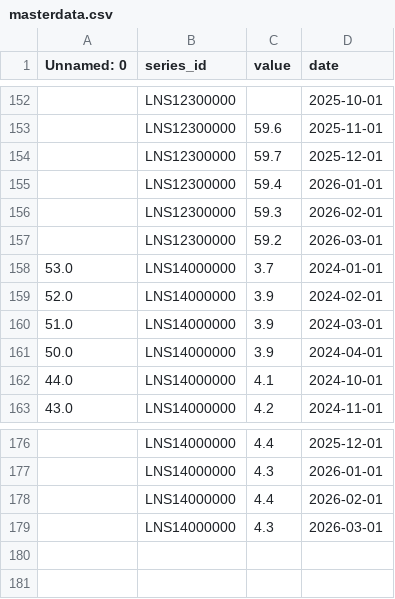
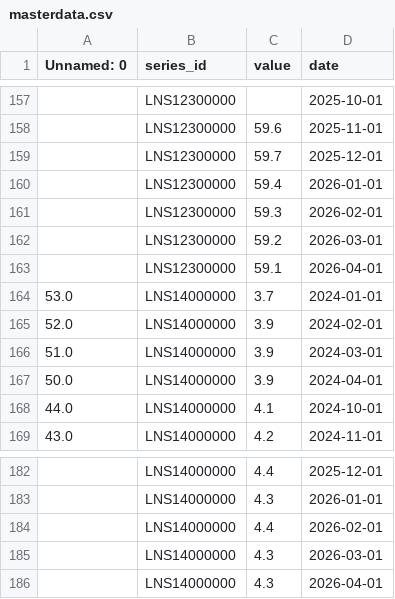
Before and after one commit to tdeilers/Final-Project-Data-Tools, a CSV file: masterdata.csv, drawn as a sheet; only a part is shown, gaps mark what is left out; the diff covers the shown part only; the diff names each change by its address in the sheet, - before the commit and + after, or states it on an @@ line.

Commit message:
update

```diff
--- a/masterdata.csv
+++ b/masterdata.csv
+row 163:  | LNS12300000 | 59.1 | 2026-04-01
+row 186:  | LNS14000000 | 4.3 | 2026-04-01
```
Also changed, not shown: 5 added rows and 8 edited cells elsewhere in this file.
